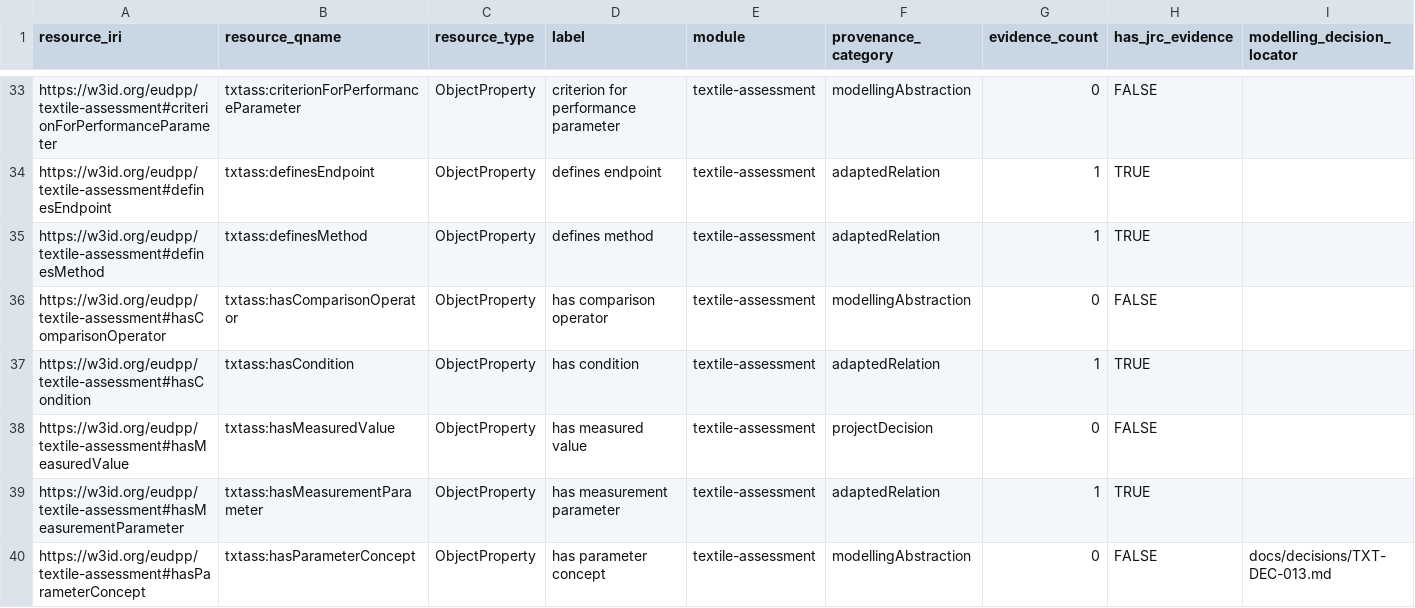
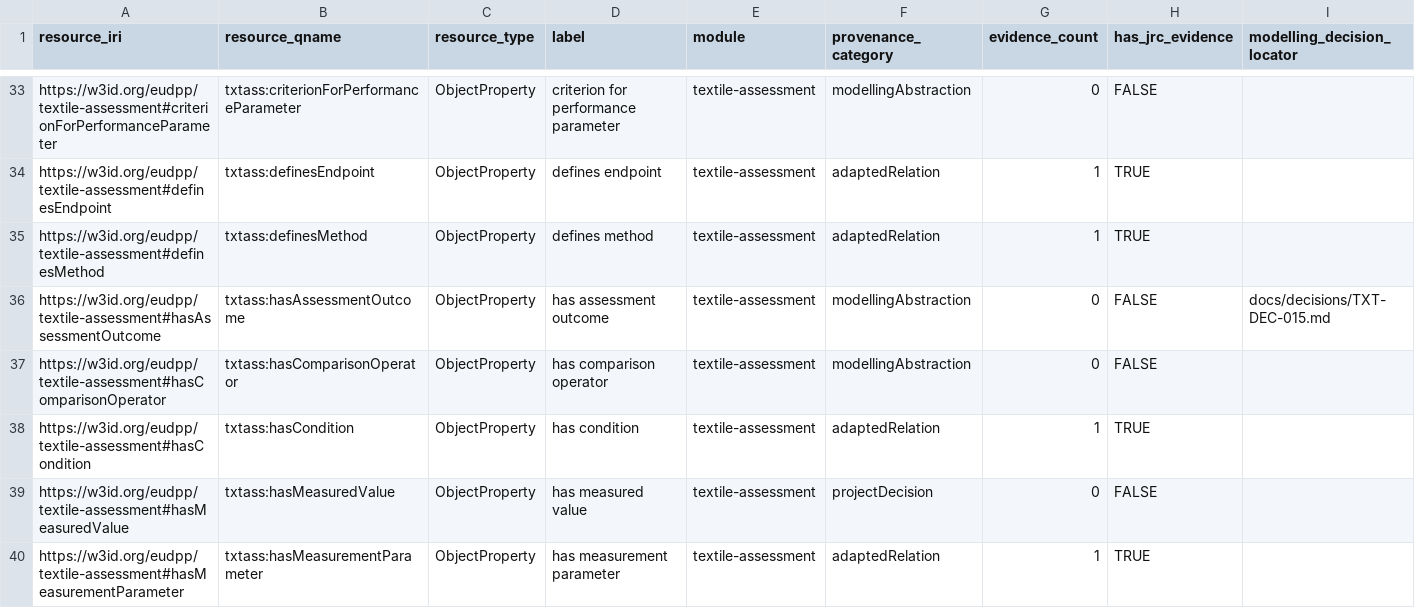
Before and after one commit to CIRPASS-2/ontologie-textiles, a CSV file: traceability/textile-resource-traceability.csv, drawn as a sheet; only a part is shown, gaps mark what is left out; the shorter side is filled out with more unchanged rows; rows hold the shown columns only; the diff names each change by its address in the sheet, - before the commit and + after, or states it on an @@ line.

Commit message:
fix(textile-assessment): support controlled assessment outcomes (#20)

```diff
--- a/traceability/textile-resource-traceability.csv
+++ b/traceability/textile-resource-traceability.csv
+row 36: https://w3id.org/eudpp/textile-assessment#hasAssessmentOutcome | txtass:hasAssessmentOutcome | ObjectProperty | has assessment outcome | textile-assessment | modellingAbstraction | 0 | FALSE | docs/decisions/TXT-DEC-015.md
```
Also changed, not shown: 28 other files.
